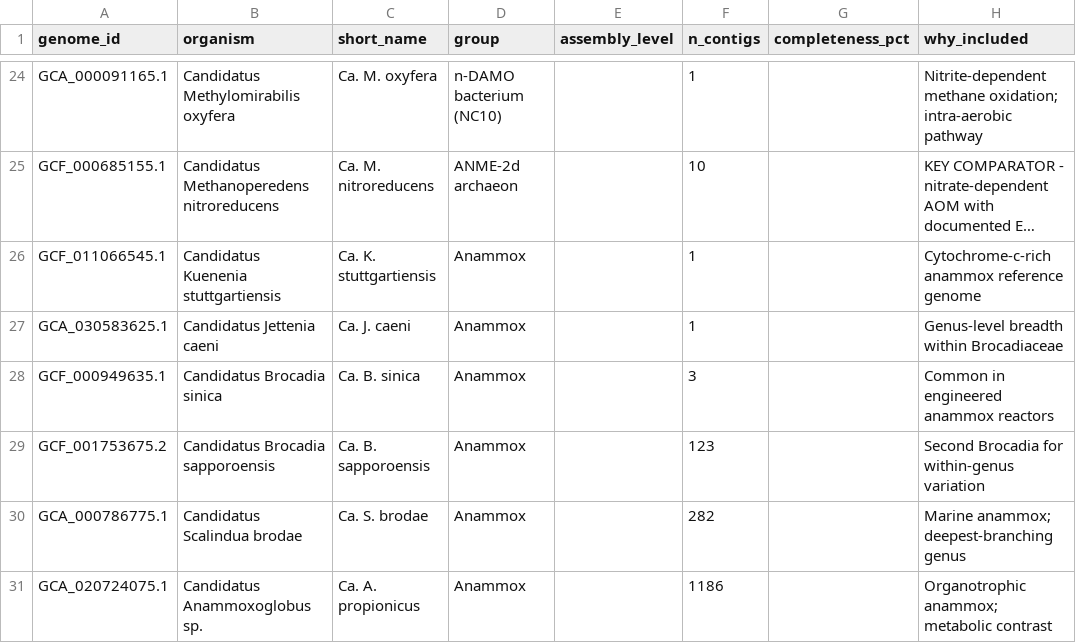
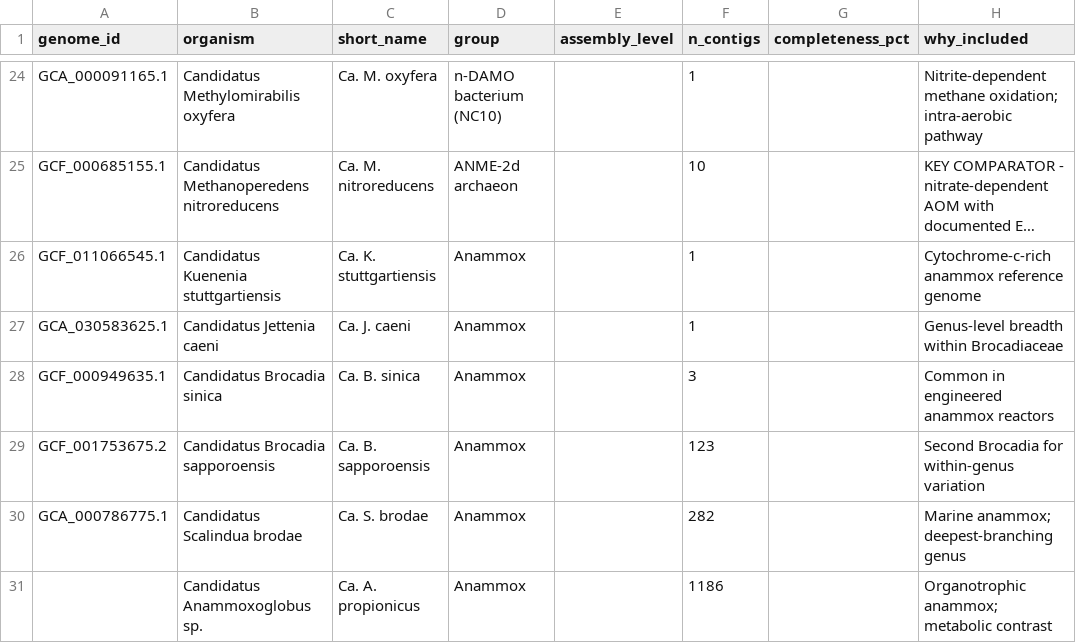
Before and after one commit to Kiwi-MOB/mhc-eet-methanotrophs, a CSV file: genomes.csv, drawn as a sheet; only a part is shown, gaps mark what is left out; long unchanged cells end in …; the diff names each change by its address in the sheet, - before the commit and + after, or states it on an @@ line.

Commit message:
Update genomes.csv

```diff
--- a/genomes.csv
+++ b/genomes.csv
-A31 (genome_id): GCA_020724075.1
+A31 (genome_id): (empty)
```
